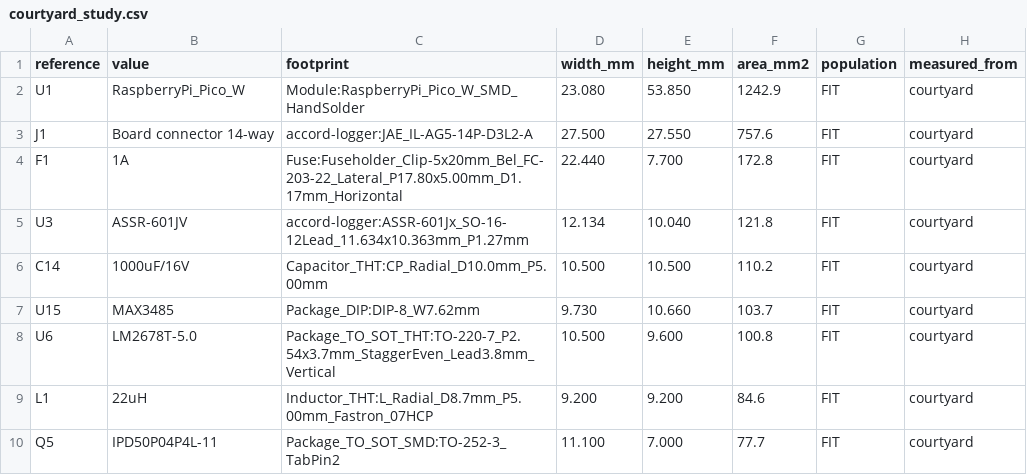
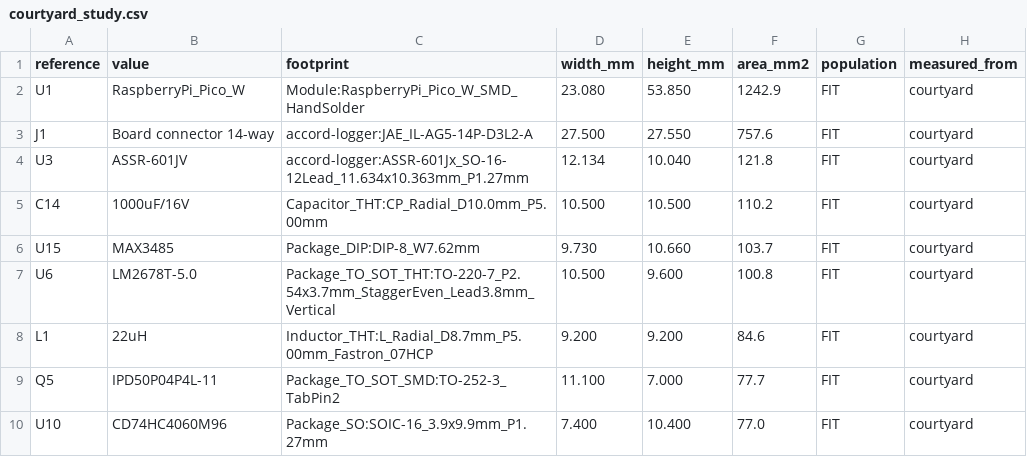
Before and after one commit to jgazeley/accord, a CSV file: logger/hardware/kicad/validation/courtyard_study.csv, drawn as a sheet; only a part is shown; the shorter side is filled out with more unchanged rows.

```diff
--- a/logger/hardware/kicad/validation/courtyard_study.csv
+++ b/logger/hardware/kicad/validation/courtyard_study.csv
@@ -3,3 +3,2 @@ U1,RaspberryPi_Pico_W,Module:RaspberryPi_Pico_W_SMD_HandSolder,23.080,53.850,124
 J1,Board connector 14-way,accord-logger:JAE_IL-AG5-14P-D3L2-A,27.500,27.550,757.6,FIT,courtyard
-F1,1A,Fuse:Fuseholder_Clip-5x20mm_Bel_FC-203-22_Lateral_P17.80x5.00mm_D1.17mm_Horizontal,22.440,7.700,172.8,FIT,courtyard
 U3,ASSR-601JV,accord-logger:ASSR-601Jx_SO-16-12Lead_11.634x10.363mm_P1.27mm,12.134,10.040,121.8,FIT,courtyard
```
Also changed, not shown: logger/hardware/kicad/BOM.csv, 12 other files.
